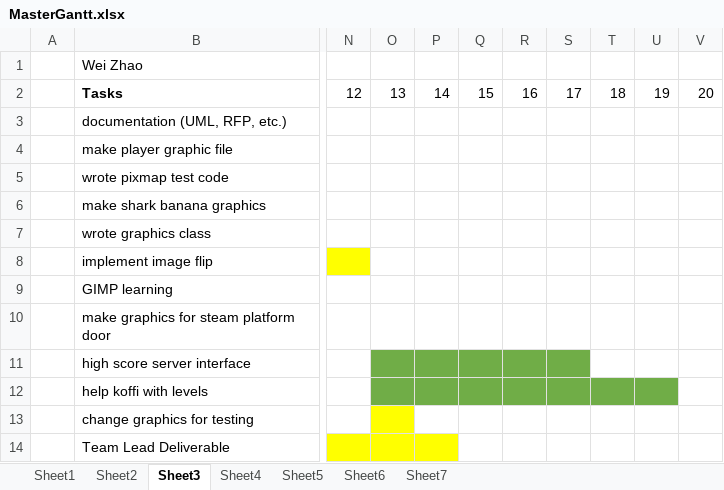
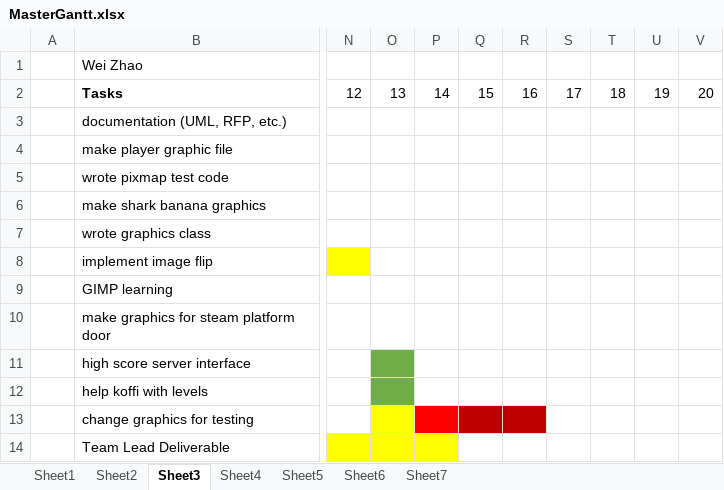
Before and after one commit to CyberVandals/fishnchips, an Excel workbook: doc/MasterGantt.xlsx, sheet Sheet3, drawn as a sheet; only a part is shown, gaps mark what is left out; values as stored, in another font and other column widths than the file's, no borders; the diff names each change by its address in the sheet, - before the commit and + after, or states it on an @@ line.

Commit message:
gantt chart

```diff
--- a/doc/MasterGantt.xlsx (sheet Sheet3)
+++ b/doc/MasterGantt.xlsx (sheet Sheet3)
-P11:S11 fill: #70AD47
+P11:S11 fill: none
-P12:U12 fill: #70AD47
+P12:U12 fill: none
-P13 fill: none
+P13 fill: #FF0000
-Q13:R13 fill: none
+Q13:R13 fill: #C00000
```
